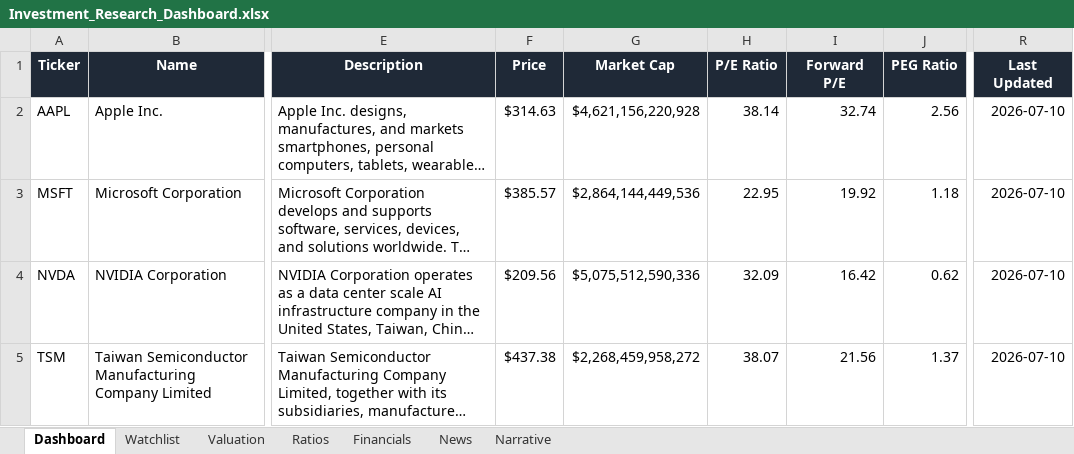
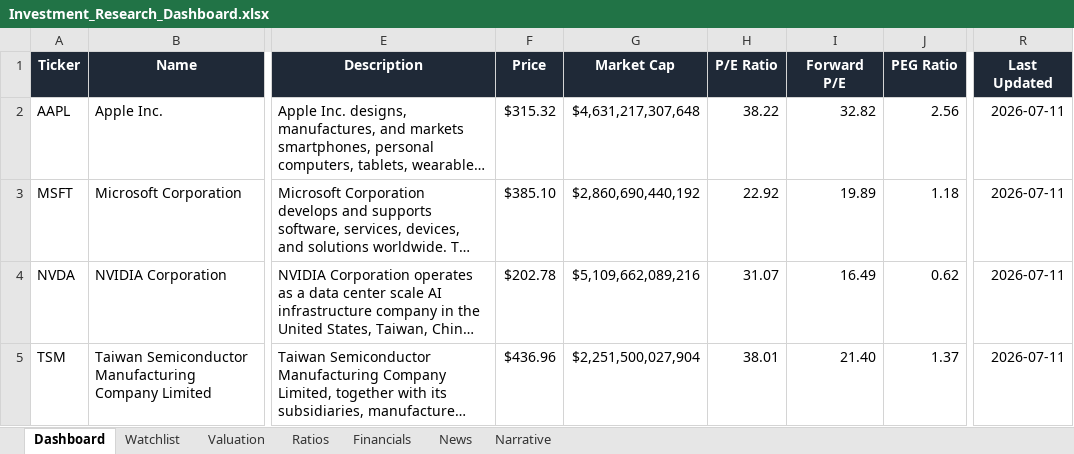
Before and after one commit to ishannair2005/Investing_Dashboard, an Excel workbook: Investment_Research_Dashboard.xlsx, sheet Dashboard, drawn as a sheet; only a part is shown, gaps mark what is left out; long unchanged cells end in …; values as stored, in another font and other column widths than the file's, no borders; conditional formats and table styles not drawn; the diff covers the shown part only; the diff names each change by its address in the sheet, - before the commit and + after, or states it on an @@ line.

```diff
--- a/Investment_Research_Dashboard.xlsx (sheet Dashboard)
+++ b/Investment_Research_Dashboard.xlsx (sheet Dashboard)
-F2 (Price): $314.63
+F2 (Price): $315.32
-G2 (Market Cap): $4,621,156,220,928
+G2 (Market Cap): $4,631,217,307,648
-H2 (P/E Ratio): 38.14
+H2 (P/E Ratio): 38.22
-I2 (Forward P/E): 32.74
+I2 (Forward P/E): 32.82
-R2:R5 (Last Updated): 2026-07-10
+R2:R5 (Last Updated): 2026-07-11
-F3 (Price): $385.57
+F3 (Price): $385.10
-G3 (Market Cap): $2,864,144,449,536
+G3 (Market Cap): $2,860,690,440,192
-H3 (P/E Ratio): 22.95
+H3 (P/E Ratio): 22.92
-I3 (Forward P/E): 19.92
+I3 (Forward P/E): 19.89
-F4 (Price): $209.56
+F4 (Price): $202.78
-G4 (Market Cap): $5,075,512,590,336
+G4 (Market Cap): $5,109,662,089,216
-H4 (P/E Ratio): 32.09
+H4 (P/E Ratio): 31.07
-I4 (Forward P/E): 16.42
+I4 (Forward P/E): 16.49
-F5 (Price): $437.38
+F5 (Price): $436.96
-G5 (Market Cap): $2,268,459,958,272
+G5 (Market Cap): $2,251,500,027,904
-H5 (P/E Ratio): 38.07
+H5 (P/E Ratio): 38.01
-I5 (Forward P/E): 21.56
+I5 (Forward P/E): 21.40
```
Also changed, not shown: 109 edited cells elsewhere in this sheet, sheet News, sheet Valuation, sheet Narrative.
